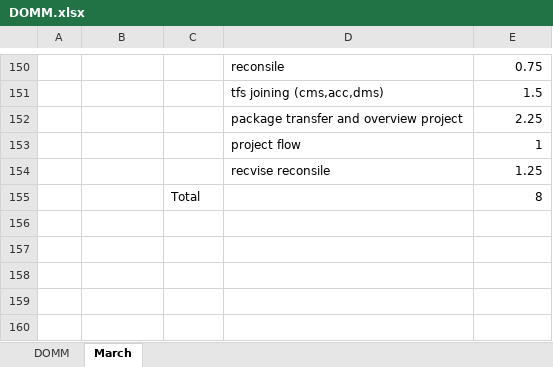
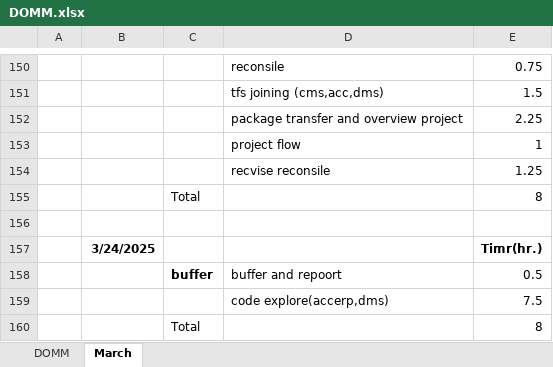
Before and after one commit to parth-sheladiya/RKIT_training, an Excel workbook: Documentation/DOMM.xlsx, sheet March, drawn as a sheet; only a part is shown, gaps mark what is left out; values as stored, in another font and other column widths than the file's, no borders; the diff names each change by its address in the sheet, - before the commit and + after, or states it on an @@ line.

Commit message:
add domm

```diff
--- a/Documentation/DOMM.xlsx (sheet March)
+++ b/Documentation/DOMM.xlsx (sheet March)
+row 156: (empty)
+row 157:  | 3/24/2025 |  |  | Timr(hr.)
+row 158:  |  | buffer | buffer and repoort | 0.5
+row 159:  |  |  | code explore(accerp,dms) | 7.5
+row 160:  |  | Total |  | 8
```
